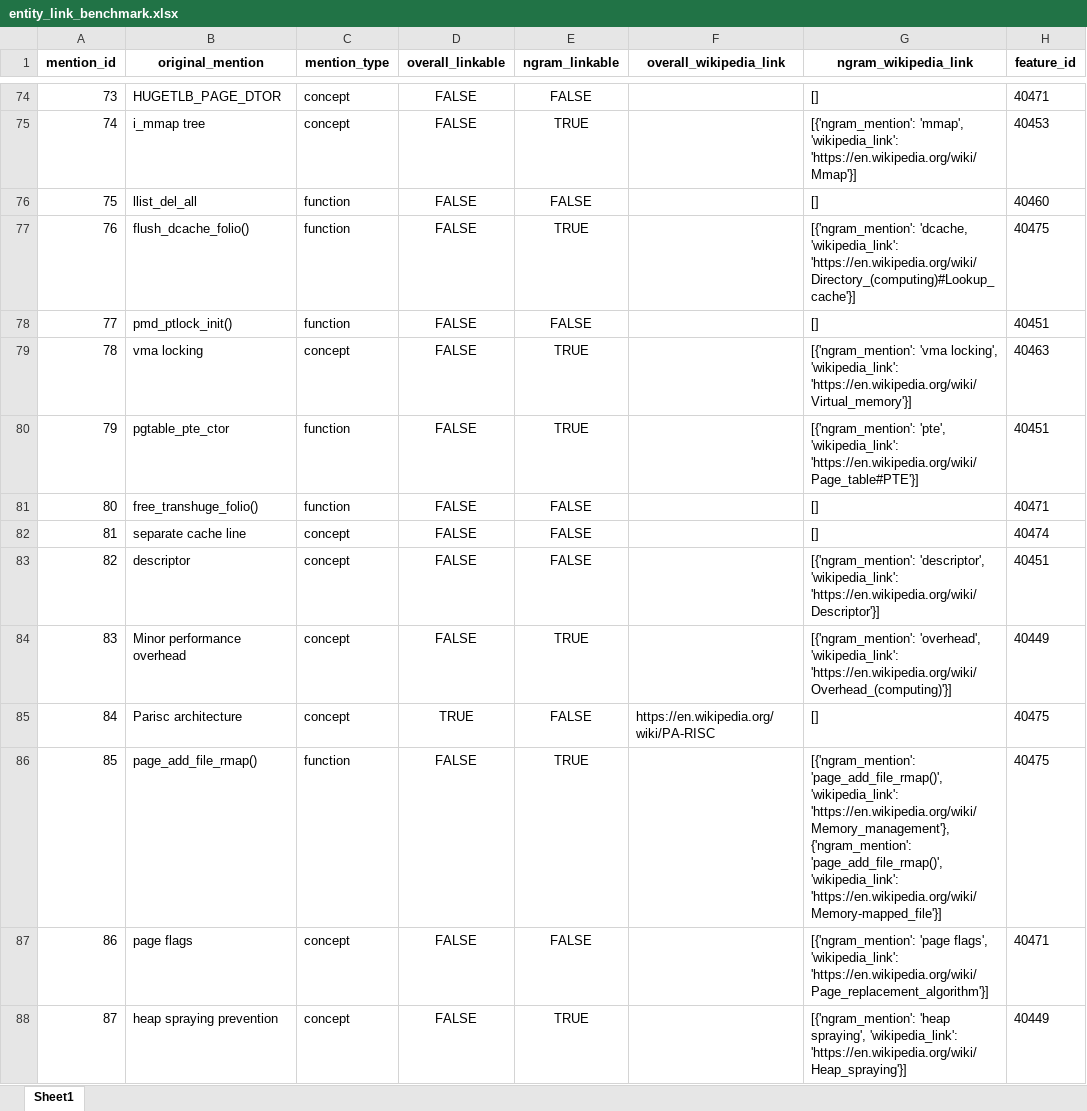
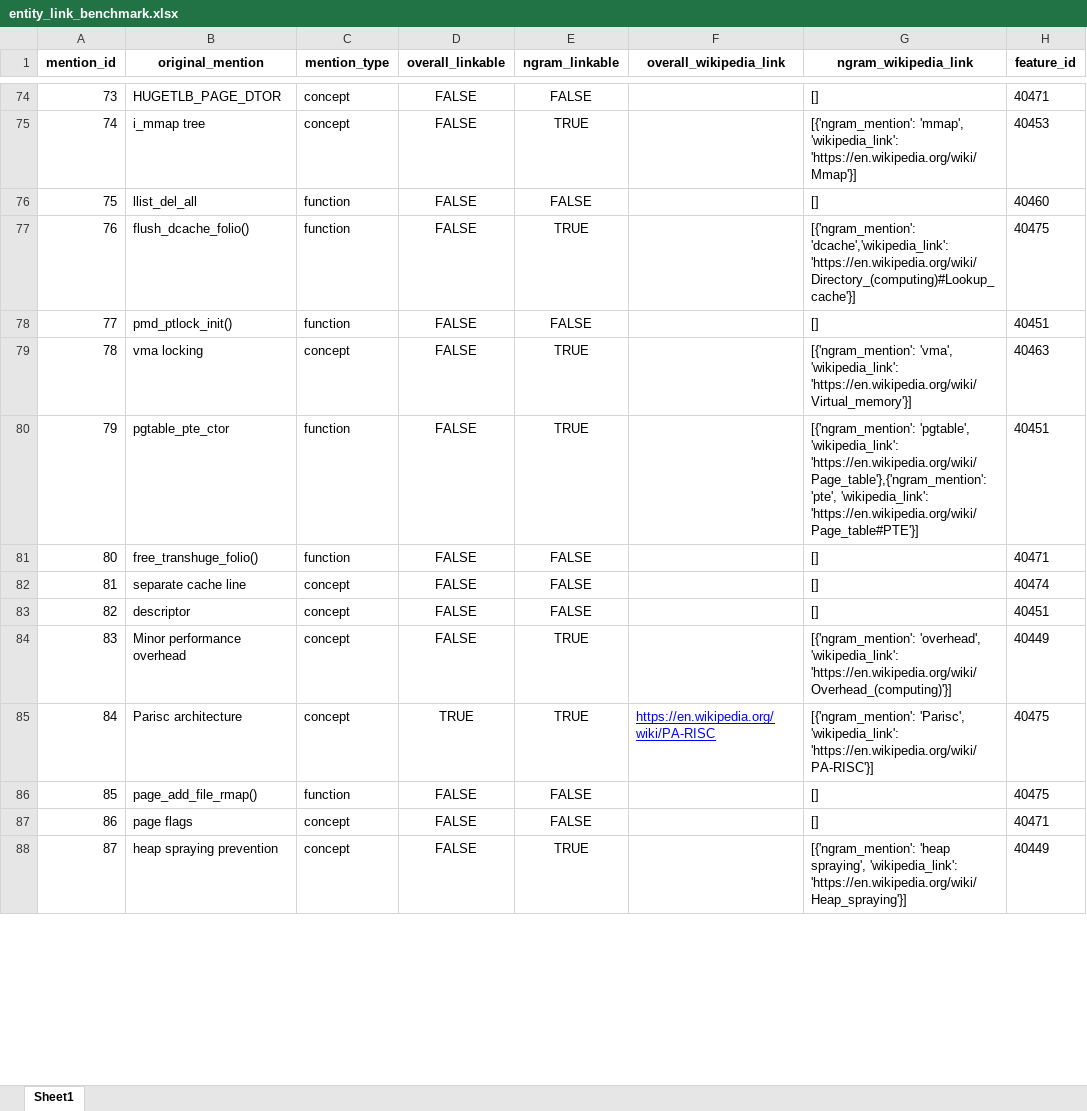
Before and after one commit to FudanSELab/LinuxKernelKG, an Excel workbook: data/entity_link_benchmark.xlsx, sheet Sheet1, drawn as a sheet; only a part is shown, gaps mark what is left out; values as stored, in another font and other column widths than the file's, no borders; the diff covers the shown part only; the diff names each change by its address in the sheet, - before the commit and + after, or states it on an @@ line.

Commit message:
[update] 1. entity_link_benchmark.xlsx 经过讨论修改了一下，但是后续应该还要再改（截至18:00） 2. test_entity_linking.py 中计算 metric 的部分实现错误修正

```diff
--- a/data/entity_link_benchmark.xlsx (sheet Sheet1)
+++ b/data/entity_link_benchmark.xlsx (sheet Sheet1)
-G77 (ngram_wikipedia_link): [{'ngram_mention': 'dcache, 'wikipedia_link': 'https://en.wikipedia.org/wiki/Directory_(computing)#Lookup_cache'}]
+G77 (ngram_wikipedia_link): [{'ngram_mention': 'dcache','wikipedia_link': 'https://en.wikipedia.org/wiki/Directory_(computing)#Lookup_cache'}]
-G79 (ngram_wikipedia_link): [{'ngram_mention': 'vma locking', 'wikipedia_link': 'https://en.wikipedia.org/wiki/Virtual_memory'}]
+G79 (ngram_wikipedia_link): [{'ngram_mention': 'vma', 'wikipedia_link': 'https://en.wikipedia.org/wiki/Virtual_memory'}]
-G80 (ngram_wikipedia_link): [{'ngram_mention': 'pte', 'wikipedia_link':…
+G80 (ngram_wikipedia_link): [{'ngram_mention': 'pgtable', 'wikipedia_link': 'https://en.wikipedia.org/wiki/Page_table'},{'ngram_mention': 'pte', 'wikipedia_link':…
-G83 (ngram_wikipedia_link): [{'ngram_mention': 'descriptor', 'wikipedia_link': 'https://en.wikipedia.org/wiki/Descriptor'}]
+G83 (ngram_wikipedia_link): []
-E85 (ngram_linkable): FALSE
+E85 (ngram_linkable): TRUE
@@ F85 underline: off → on, text colour: black → #0000FF @@
-G85 (ngram_wikipedia_link): []
+G85 (ngram_wikipedia_link): [{'ngram_mention': 'Parisc', 'wikipedia_link': 'https://en.wikipedia.org/wiki/PA-RISC'}]
-E86 (ngram_linkable): TRUE
+E86 (ngram_linkable): FALSE
-G86 (ngram_wikipedia_link): [{'ngram_mention': 'page_add_file_rmap()', 'wikipedia_link': 'https://en.wikipedia.org/wiki/Memory_management'}, {'ngram_mention': 'page_add_file_rmap()', 'wikipedia_link': 'https://en.wikipedia.org/wiki/Memory-mapped_file'}]
+G86 (ngram_wikipedia_link): []
-G87 (ngram_wikipedia_link): [{'ngram_mention': 'page flags', 'wikipedia_link': 'https://en.wikipedia.org/wiki/Page_replacement_algorithm'}]
+G87 (ngram_wikipedia_link): []
```
Also changed, not shown: 47 edited cells and cell formats elsewhere in this sheet, 1 other file.
